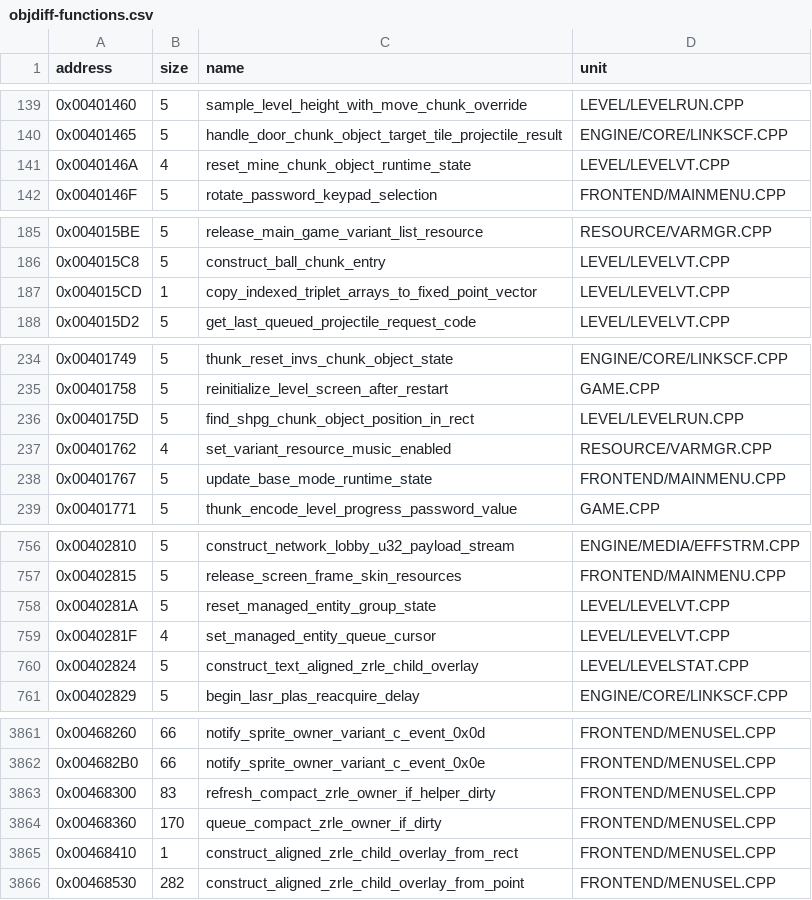
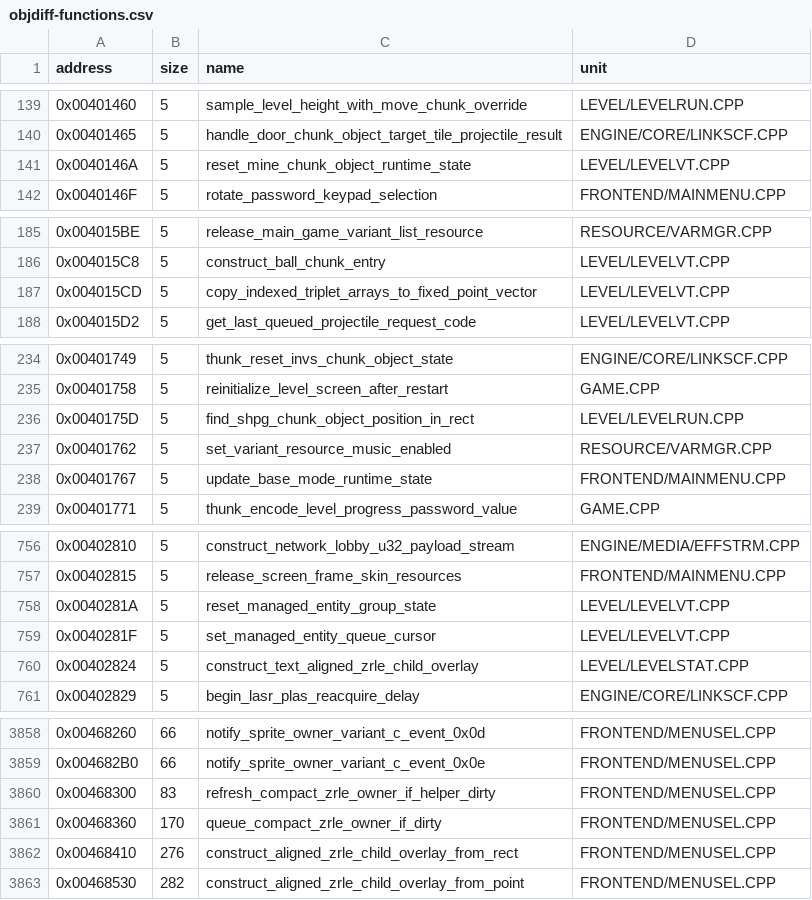
Before and after one commit to vonhoff/lemball-decomp, a CSV file: data/objdiff-functions.csv, drawn as a sheet; only a part is shown, gaps mark what is left out; the diff covers the shown part only.

```diff
--- a/data/objdiff-functions.csv
+++ b/data/objdiff-functions.csv
@@ -140,3 +140,3 @@ address,size,name,unit
 0x00401465,5,handle_door_chunk_object_target_tile_projectile_result,ENGINE/CORE/LINKSCF.CPP
-0x0040146A,4,reset_mine_chunk_object_runtime_state,LEVEL/LEVELVT.CPP
+0x0040146A,5,reset_mine_chunk_object_runtime_state,LEVEL/LEVELVT.CPP
 0x0040146F,5,rotate_password_keypad_selection,FRONTEND/MAINMENU.CPP
@@ -186,3 +186,3 @@ address,size,name,unit
 0x004015C8,5,construct_ball_chunk_entry,LEVEL/LEVELVT.CPP
-0x004015CD,1,copy_indexed_triplet_arrays_to_fixed_point_vector,LEVEL/LEVELVT.CPP
+0x004015CD,5,copy_indexed_triplet_arrays_to_fixed_point_vector,LEVEL/LEVELVT.CPP
 0x004015D2,5,get_last_queued_projectile_request_code,LEVEL/LEVELVT.CPP
@@ -236,3 +236,3 @@ address,size,name,unit
 0x0040175D,5,find_shpg_chunk_object_position_in_rect,LEVEL/LEVELRUN.CPP
-0x00401762,4,set_variant_resource_music_enabled,RESOURCE/VARMGR.CPP
+0x00401762,5,set_variant_resource_music_enabled,RESOURCE/VARMGR.CPP
 0x00401767,5,update_base_mode_runtime_state,FRONTEND/MAINMENU.CPP
@@ -758,3 +758,3 @@ address,size,name,unit
 0x0040281A,5,reset_managed_entity_group_state,LEVEL/LEVELVT.CPP
-0x0040281F,4,set_managed_entity_queue_cursor,LEVEL/LEVELVT.CPP
+0x0040281F,5,set_managed_entity_queue_cursor,LEVEL/LEVELVT.CPP
 0x00402824,5,construct_text_aligned_zrle_child_overlay,LEVEL/LEVELSTAT.CPP
@@ -3864,3 +3861,3 @@ address,size,name,unit
 0x00468360,170,queue_compact_zrle_owner_if_dirty,FRONTEND/MENUSEL.CPP
-0x00468410,1,construct_aligned_zrle_child_overlay_from_rect,FRONTEND/MENUSEL.CPP
+0x00468410,276,construct_aligned_zrle_child_overlay_from_rect,FRONTEND/MENUSEL.CPP
 0x00468530,282,construct_aligned_zrle_child_overlay_from_point,FRONTEND/MENUSEL.CPP
```
Also changed, not shown: 3 removed rows and 7 edited cells elsewhere in this file, 3 other files.
